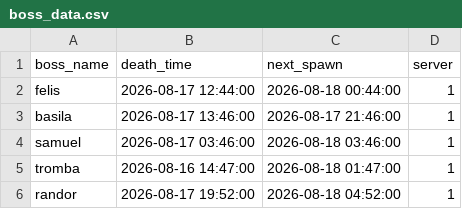
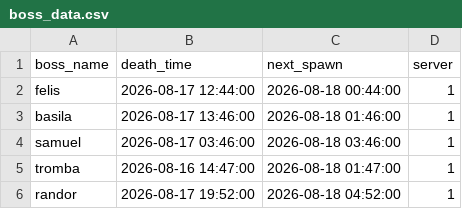
Before and after one commit to hieppron/l2m-data, a CSV file: boss_data.csv, drawn as a sheet; only a part is shown.

Commit message:
Auto-update: 21:46:54

```diff
--- a/boss_data.csv
+++ b/boss_data.csv
@@ -2,3 +2,3 @@ boss_name,death_time,next_spawn,server
 felis,2026-08-17 12:44:00,2026-08-18 00:44:00,1
-basila,2026-08-17 13:46:00,2026-08-17 21:46:00,1
+basila,2026-08-17 13:46:00,2026-08-18 01:46:00,1
 samuel,2026-08-17 03:46:00,2026-08-18 03:46:00,1
```
